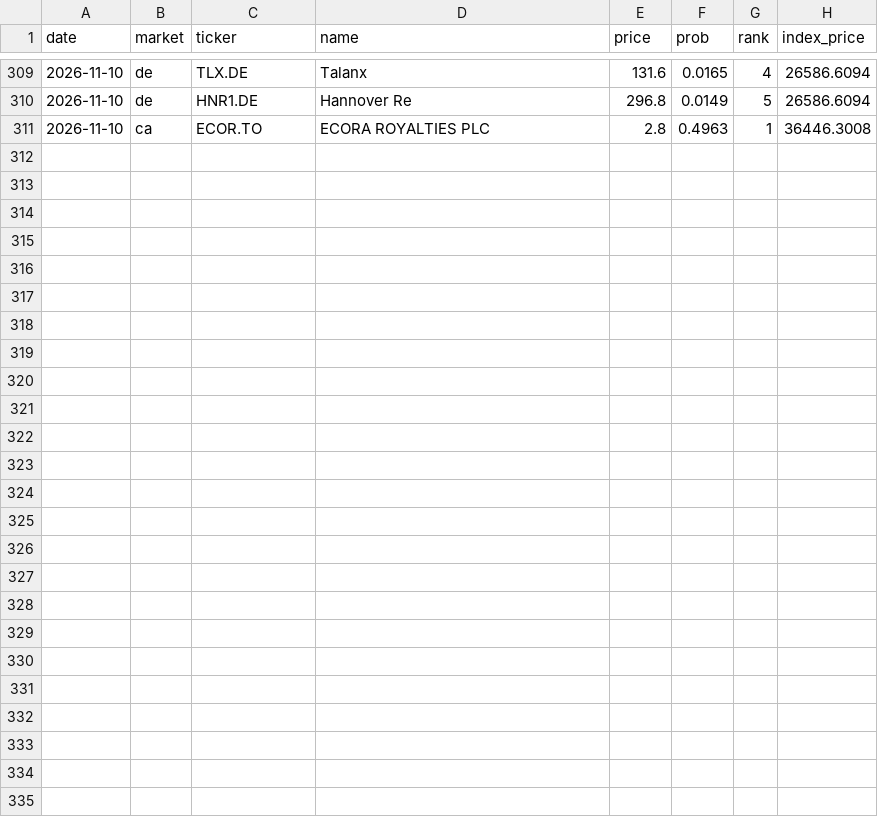
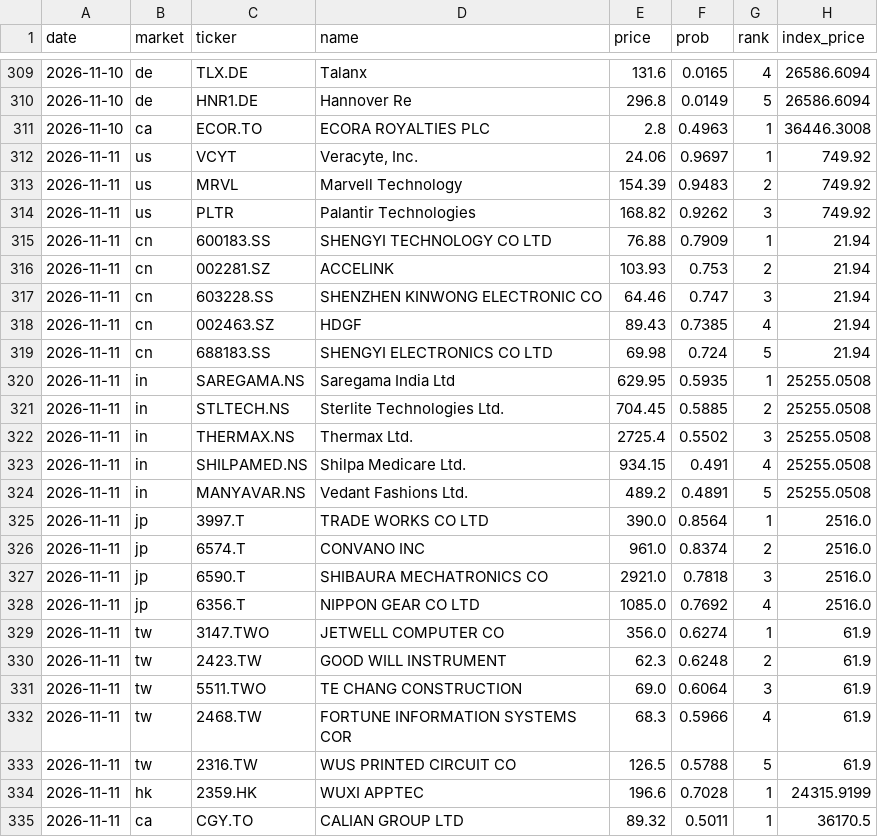
Before and after one commit to hsalehi10087/stock-scanner, a CSV file: data/pattern_hunter/history.csv, drawn as a sheet; only a part is shown, gaps mark what is left out.

```diff
--- a/data/pattern_hunter/history.csv
+++ b/data/pattern_hunter/history.csv
@@ -311 +311,25 @@ date,market,ticker,name,price,prob,rank,index_price
 2026-11-10,ca,ECOR.TO,ECORA ROYALTIES PLC,2.8,0.4963,1,36446.3008
+2026-11-11,us,VCYT,"Veracyte, Inc.",24.06,0.9697,1,749.92
+2026-11-11,us,MRVL,Marvell Technology,154.39,0.9483,2,749.92
+2026-11-11,us,PLTR,Palantir Technologies,168.82,0.9262,3,749.92
+2026-11-11,cn,600183.SS,SHENGYI TECHNOLOGY CO LTD,76.88,0.7909,1,21.94
+2026-11-11,cn,002281.SZ,ACCELINK,103.93,0.753,2,21.94
+2026-11-11,cn,603228.SS,SHENZHEN KINWONG ELECTRONIC CO,64.46,0.747,3,21.94
+2026-11-11,cn,002463.SZ,HDGF,89.43,0.7385,4,21.94
+2026-11-11,cn,688183.SS,SHENGYI ELECTRONICS CO LTD,69.98,0.724,5,21.94
+2026-11-11,in,SAREGAMA.NS,Saregama India Ltd,629.95,0.5935,1,25255.0508
+2026-11-11,in,STLTECH.NS,Sterlite Technologies Ltd.,704.45,0.5885,2,25255.0508
+2026-11-11,in,THERMAX.NS,Thermax Ltd.,2725.4,0.5502,3,25255.0508
+2026-11-11,in,SHILPAMED.NS,Shilpa Medicare Ltd.,934.15,0.491,4,25255.0508
+2026-11-11,in,MANYAVAR.NS,Vedant Fashions Ltd.,489.2,0.4891,5,25255.0508
+2026-11-11,jp,3997.T,TRADE WORKS CO LTD,390.0,0.8564,1,2516.0
+2026-11-11,jp,6574.T,CONVANO INC,961.0,0.8374,2,2516.0
+2026-11-11,jp,6590.T,SHIBAURA MECHATRONICS CO,2921.0,0.7818,3,2516.0
+2026-11-11,jp,6356.T,NIPPON GEAR CO LTD,1085.0,0.7692,4,2516.0
+2026-11-11,tw,3147.TWO,JETWELL COMPUTER CO,356.0,0.6274,1,61.9
+2026-11-11,tw,2423.TW,GOOD WILL INSTRUMENT,62.3,0.6248,2,61.9
+2026-11-11,tw,5511.TWO,TE CHANG CONSTRUCTION,69.0,0.6064,3,61.9
+2026-11-11,tw,2468.TW,FORTUNE INFORMATION SYSTEMS COR,68.3,0.5966,4,61.9
+2026-11-11,tw,2316.TW,WUS PRINTED CIRCUIT CO,126.5,0.5788,5,61.9
+2026-11-11,hk,2359.HK,WUXI APPTEC,196.6,0.7028,1,24315.9199
+2026-11-11,ca,CGY.TO,CALIAN GROUP LTD,89.32,0.5011,1,36170.5
```
Also changed, not shown: data/growth_signal/history.csv, 7 other files.
